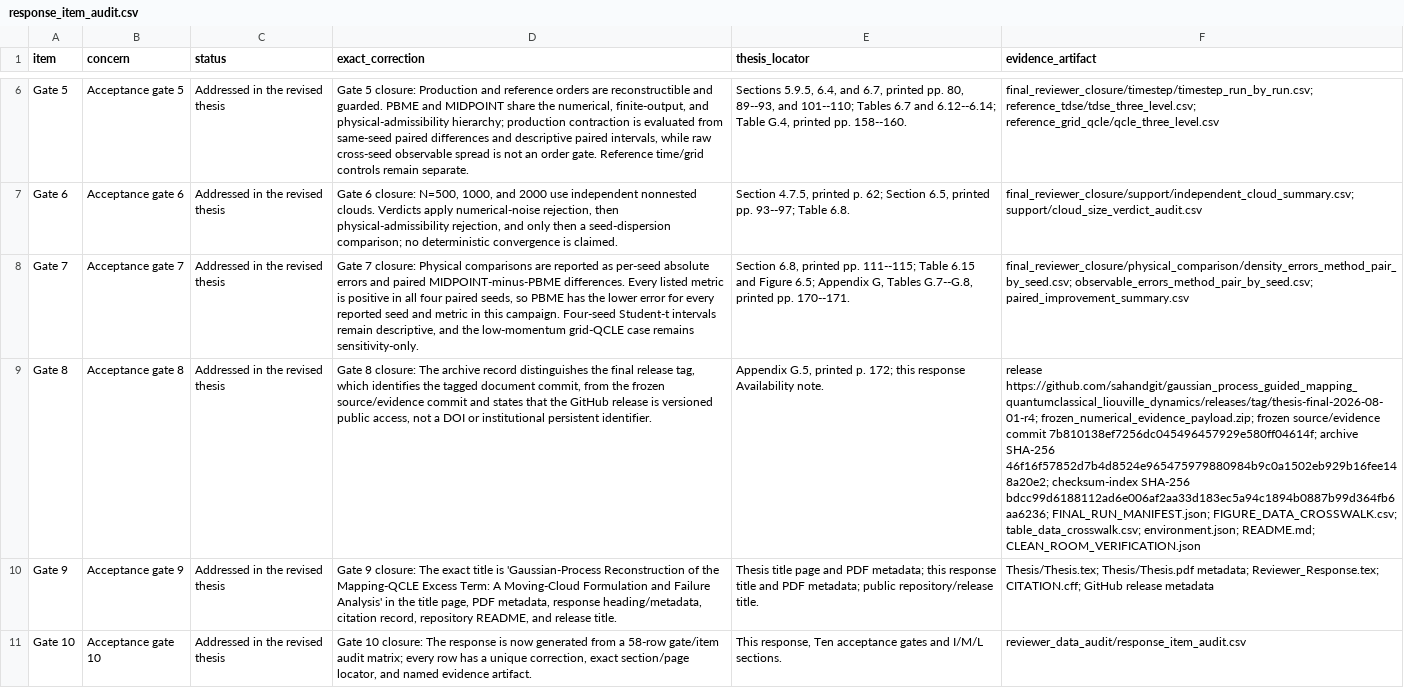
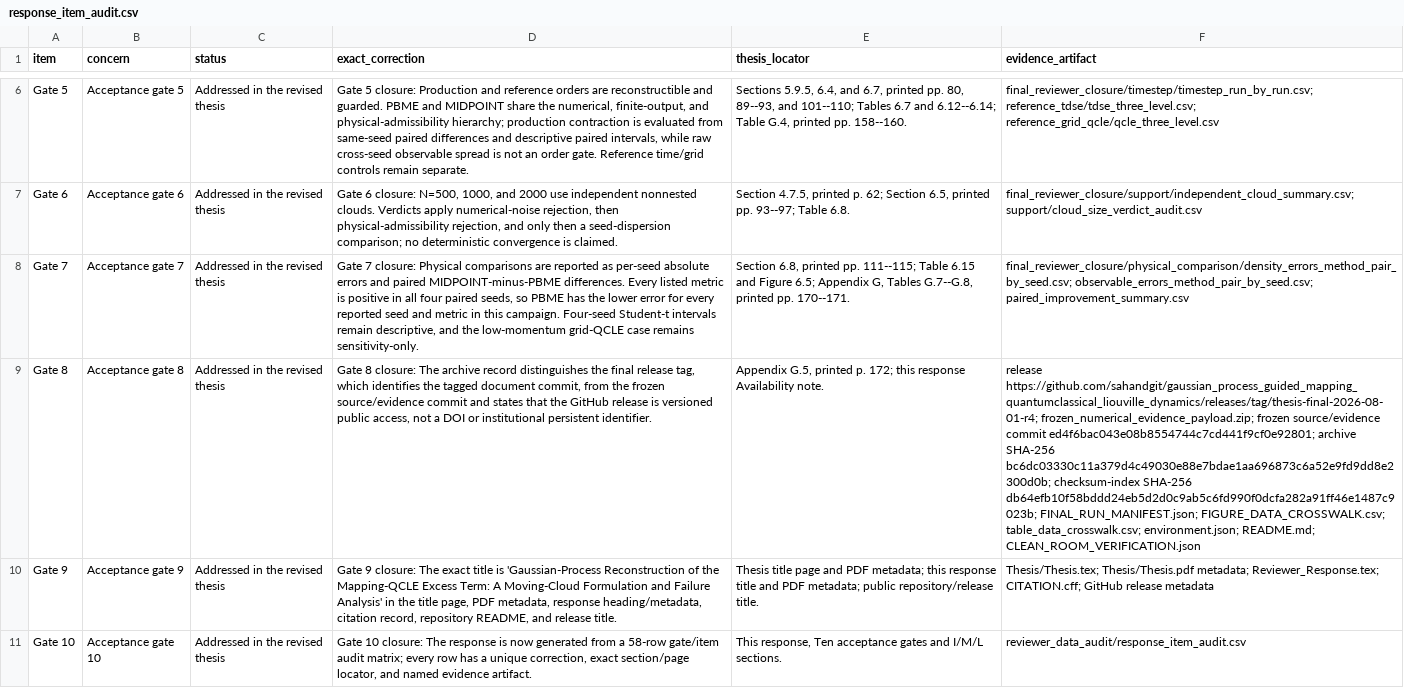
Before and after one commit to sahandgit/gaussian_process_guided_mapping_quantumclassical_liouville_dynamics, a CSV file: release/response_item_audit.csv, drawn as a sheet; only a part is shown, gaps mark what is left out; the diff covers the shown part only; the diff names each change by its address in the sheet, - before the commit and + after, or states it on an @@ line.

```diff
--- a/release/response_item_audit.csv
+++ b/release/response_item_audit.csv
-F9 (evidence_artifact): …source/evidence commit 7b810138ef7256dc045496457929e580ff04614f; archive SHA-256 46f16f57852d7b4d8524e965475979880984b9c0a1502eb929b16fee148a20e2; checksum-index SHA-256 bdcc99d6188112ad6e006af2aa33d183ec5a94c1894b0887b99d364fb6aa6236; FINAL_RUN_MANIFEST.json; FIGURE_DATA_CROSSWALK.csv;…
+F9 (evidence_artifact): …source/evidence commit ed4f6bac043e08b8554744c7cd441f9cf0e92801; archive SHA-256 bc6dc03330c11a379d4c49030e88e7bdae1aa696873c6a52e9fd9dd8e2300d0b; checksum-index SHA-256 db64efb10f58bddd24eb5d2d0c9ab5c6fd990f0dcfa282a91ff46e1487c9023b; FINAL_RUN_MANIFEST.json; FIGURE_DATA_CROSSWALK.csv;…
```
Also changed, not shown: 1 edited cell elsewhere in this file, release/pdf_qa/pdf_compile_render_manifest.csv, 16 other files.
